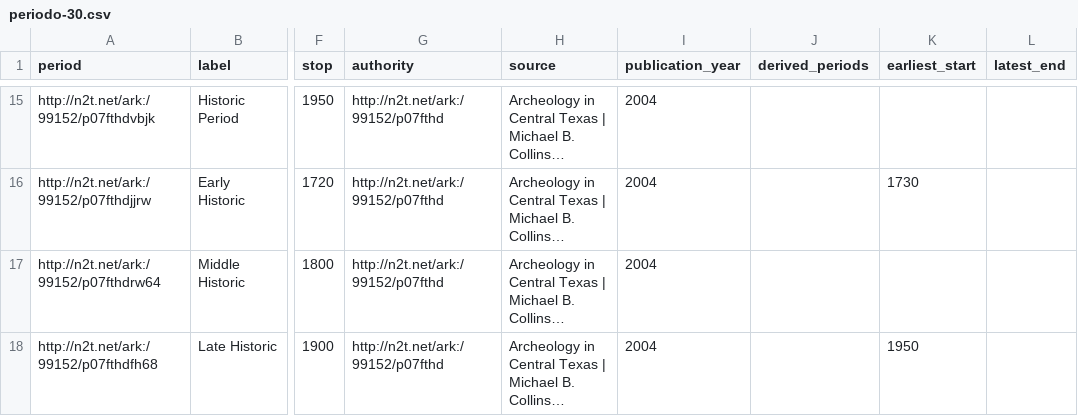
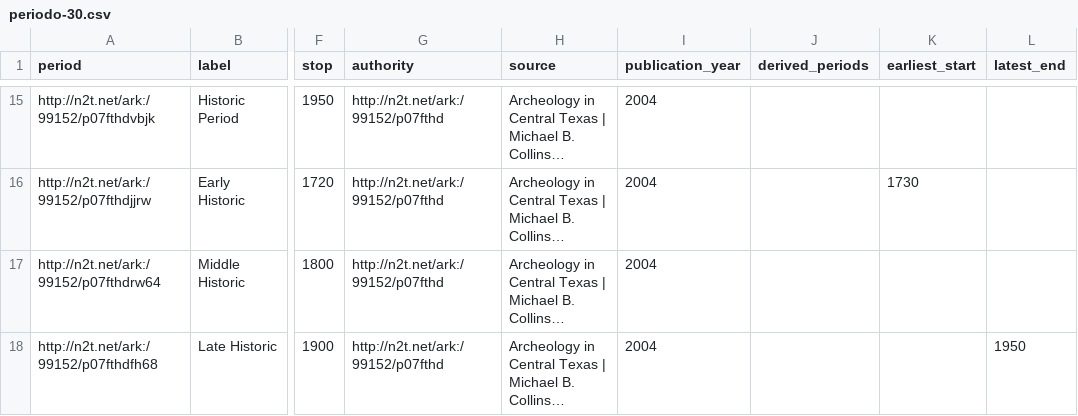
Before and after one commit to dorzac/NERchaeology, a CSV file: vocabularies/periodo-30.csv, drawn as a sheet; only a part is shown, gaps mark what is left out; long unchanged cells end in …; the diff names each change by its address in the sheet, - before the commit and + after, or states it on an @@ line.

```diff
--- a/vocabularies/periodo-30.csv
+++ b/vocabularies/periodo-30.csv
-K18 (earliest_start): 1950
+K18 (earliest_start): (empty)
-L18 (latest_end): (empty)
+L18 (latest_end): 1950
```
Also changed, not shown: vocabularies/dinaa.csv, 8 other files.
